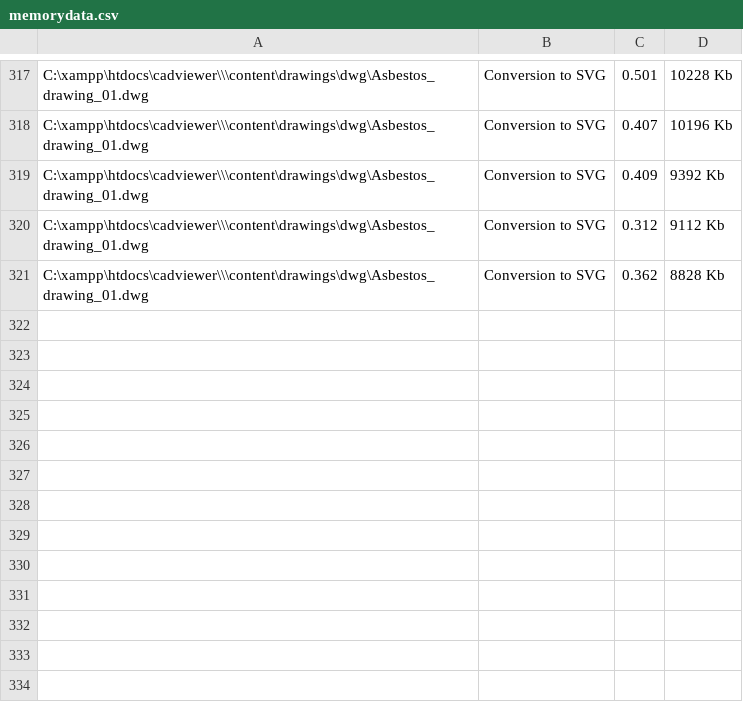
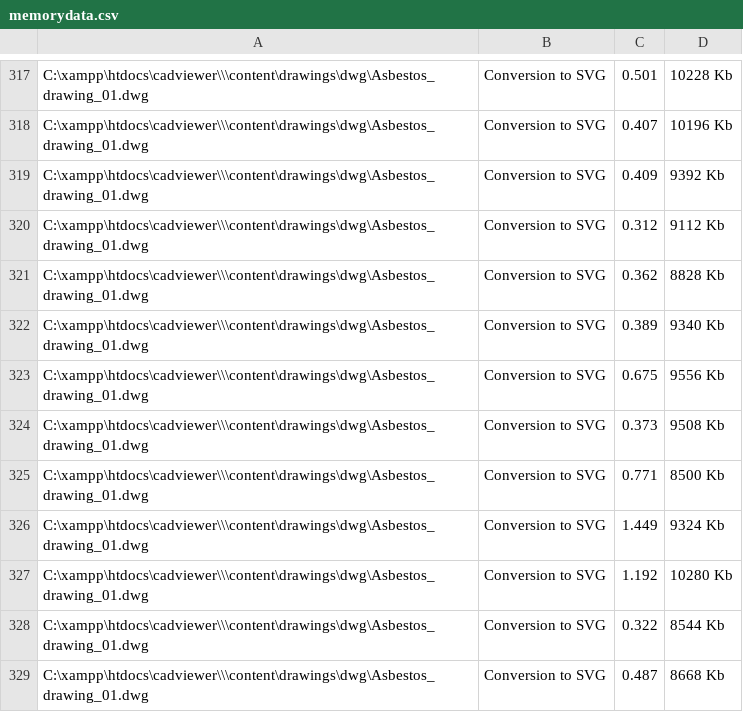
Before and after one commit to CADViewer/cadviewer-script-library, a CSV file: converters/ax2024/windows/memorydata.csv, drawn as a sheet; only a part is shown, gaps mark what is left out.

Commit message:
CADViewer v10.49.9

```diff
--- a/converters/ax2024/windows/memorydata.csv
+++ b/converters/ax2024/windows/memorydata.csv
@@ -321 +321,9 @@
 "C:\xampp\htdocs\cadviewer\\\content\drawings\dwg\Asbestos_drawing_01.dwg",Conversion to SVG,0.362,8828 Kb
+"C:\xampp\htdocs\cadviewer\\\content\drawings\dwg\Asbestos_drawing_01.dwg",Conversion to SVG,0.389,9340 Kb
+"C:\xampp\htdocs\cadviewer\\\content\drawings\dwg\Asbestos_drawing_01.dwg",Conversion to SVG,0.675,9556 Kb
+"C:\xampp\htdocs\cadviewer\\\content\drawings\dwg\Asbestos_drawing_01.dwg",Conversion to SVG,0.373,9508 Kb
+"C:\xampp\htdocs\cadviewer\\\content\drawings\dwg\Asbestos_drawing_01.dwg",Conversion to SVG,0.771,8500 Kb
+"C:\xampp\htdocs\cadviewer\\\content\drawings\dwg\Asbestos_drawing_01.dwg",Conversion to SVG,1.449,9324 Kb
+"C:\xampp\htdocs\cadviewer\\\content\drawings\dwg\Asbestos_drawing_01.dwg",Conversion to SVG,1.192,10280 Kb
+"C:\xampp\htdocs\cadviewer\\\content\drawings\dwg\Asbestos_drawing_01.dwg",Conversion to SVG,0.322,8544 Kb
+"C:\xampp\htdocs\cadviewer\\\content\drawings\dwg\Asbestos_drawing_01.dwg",Conversion to SVG,0.487,8668 Kb
```
Also changed, not shown: 10 other files.
